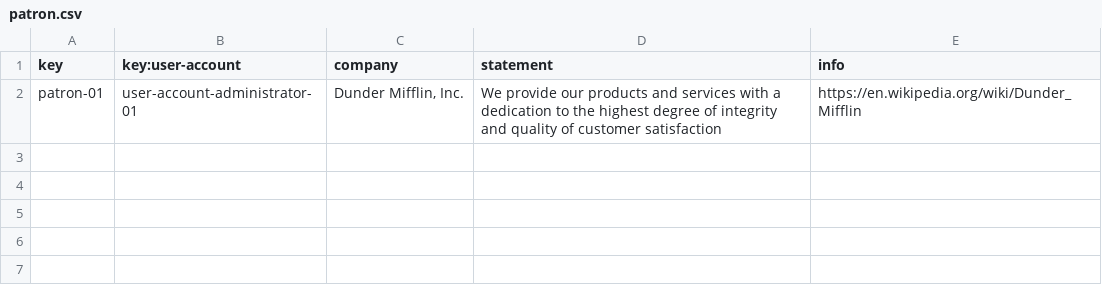
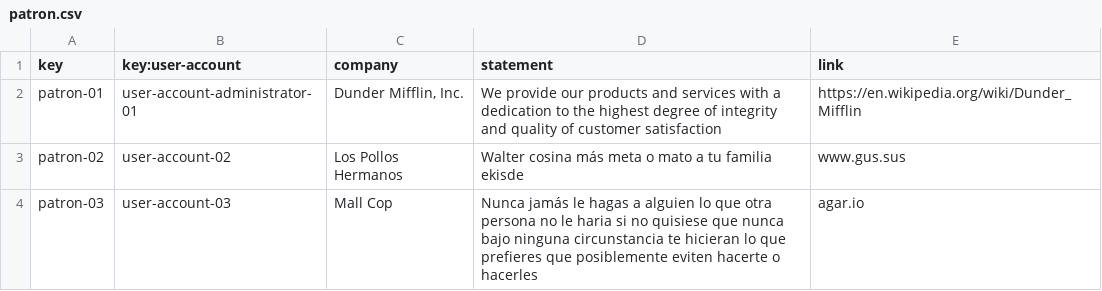
Before and after one commit to frabotrom/dp2-2022-E3-02, a CSV file: src/main/webapp/WEB-INF/resources/sample-data/patron.csv, drawn as a sheet.

```diff
--- a/src/main/webapp/WEB-INF/resources/sample-data/patron.csv
+++ b/src/main/webapp/WEB-INF/resources/sample-data/patron.csv
@@ -1,2 +1,4 @@
-key,key:user-account,company,statement,info
+key,key:user-account,company,statement,link
 patron-01,user-account-administrator-01,"Dunder Mifflin, Inc.","We provide our products and services with a dedication to the highest degree of integrity and quality of customer satisfaction","https://en.wikipedia.org/wiki/Dunder_Mifflin"
+patron-02,user-account-02,"Los Pollos Hermanos", "Walter cosina más meta o mato a tu familia ekisde", "www.gus.sus"
+patron-03,user-account-03,"Mall Cop", "Nunca jamás le hagas a alguien lo que otra persona no le haria si no quisiese que nunca bajo ninguna circunstancia te hicieran lo que prefieres que posiblemente eviten hacerte o hacerles","agar.io"
```
Also changed, not shown: src/main/webapp/WEB-INF/resources/initial-data/user-account.csv, 10 other files.
